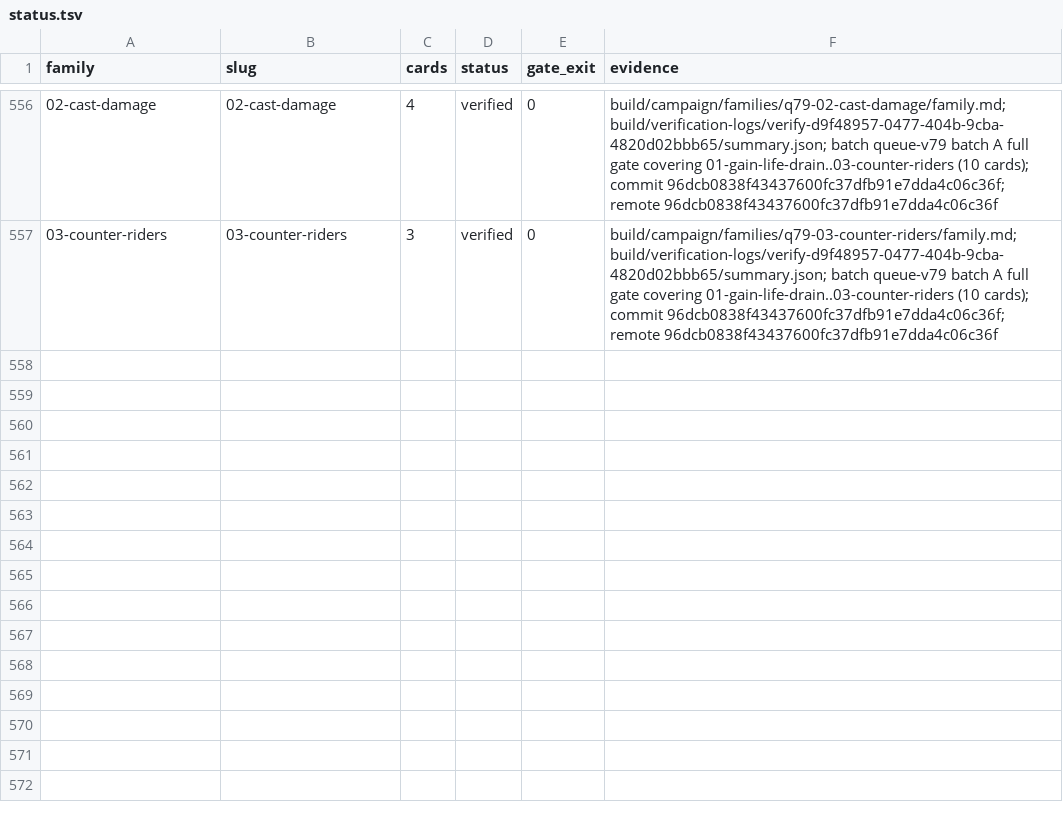
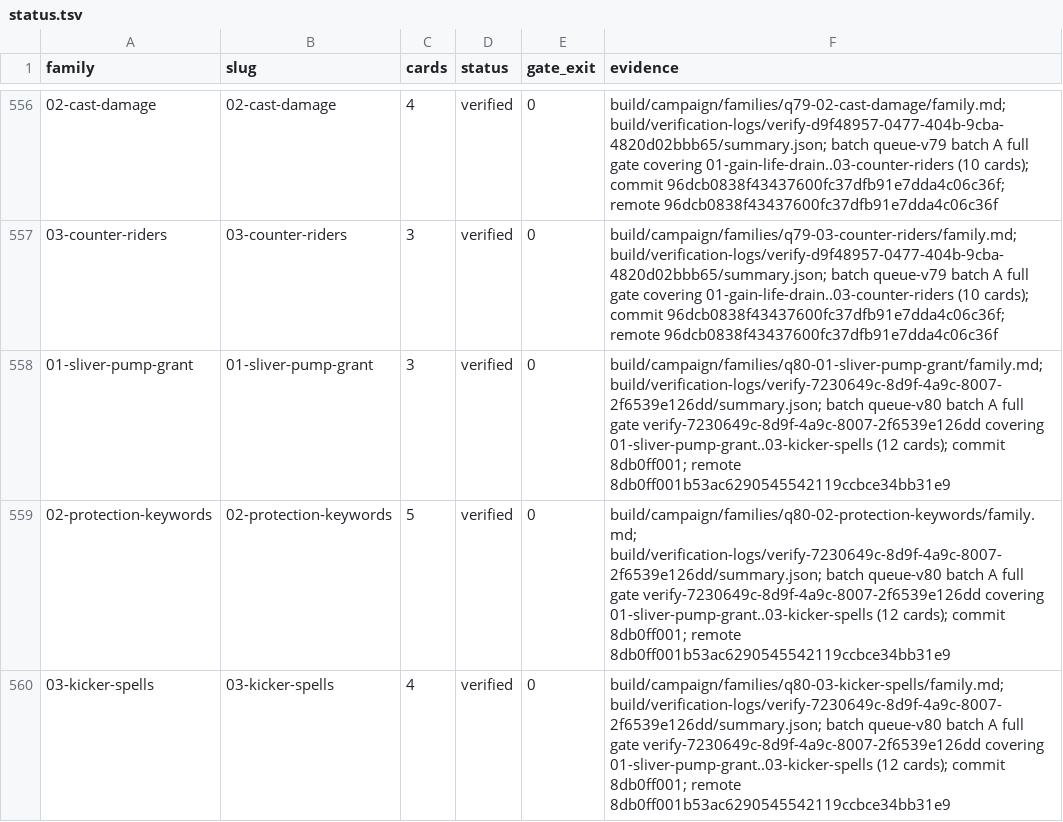
Before and after one commit to pizzaninja188/Cockatrice, a TSV file: build/campaign/status.tsv, drawn as a sheet; only a part is shown, gaps mark what is left out; the diff names each change by its address in the sheet, - before the commit and + after, or states it on an @@ line.

Commit message:
Record queue-v80 batch A delivery evidence

```diff
--- a/build/campaign/status.tsv
+++ b/build/campaign/status.tsv
+row 558: 01-sliver-pump-grant | 01-sliver-pump-grant | 3 | verified | 0 | build/campaign/families/q80-01-sliver-pump-grant/family.md; build/verification-logs/verify-7230649c-8d9f-4a9c-8007-2f6539e126dd/summary.json; batch queue-v80 batch A full gate verify-7230649c-8d9f-4a9c-8007-2f6539e126dd covering 01-sliver-pump-grant..03-kicker-spells (12 cards); commit 8db0ff001; remote 8db0ff001b53ac6290545542119ccbce34bb31e9
+row 559: 02-protection-keywords | 02-protection-keywords | 5 | verified | 0 | build/campaign/families/q80-02-protection-keywords/family.md; build/verification-logs/verify-7230649c-8d9f-4a9c-8007-2f6539e126dd/summary.json; batch queue-v80 batch A full gate verify-7230649c-8d9f-4a9c-8007-2f6539e126dd covering 01-sliver-pump-grant..03-kicker-spells (12 cards); commit 8db0ff001; remote 8db0ff001b53ac6290545542119ccbce34bb31e9
+row 560: 03-kicker-spells | 03-kicker-spells | 4 | verified | 0 | build/campaign/families/q80-03-kicker-spells/family.md; build/verification-logs/verify-7230649c-8d9f-4a9c-8007-2f6539e126dd/summary.json; batch queue-v80 batch A full gate verify-7230649c-8d9f-4a9c-8007-2f6539e126dd covering 01-sliver-pump-grant..03-kicker-spells (12 cards); commit 8db0ff001; remote 8db0ff001b53ac6290545542119ccbce34bb31e9
```
Also changed, not shown: 4 other files.
